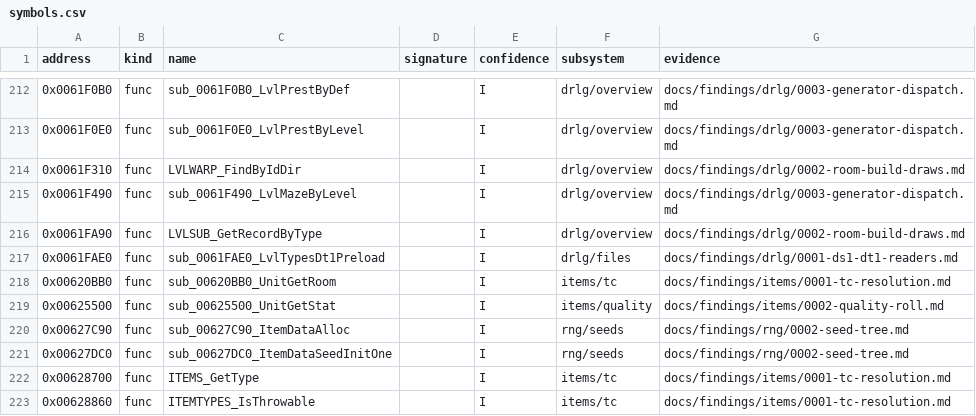
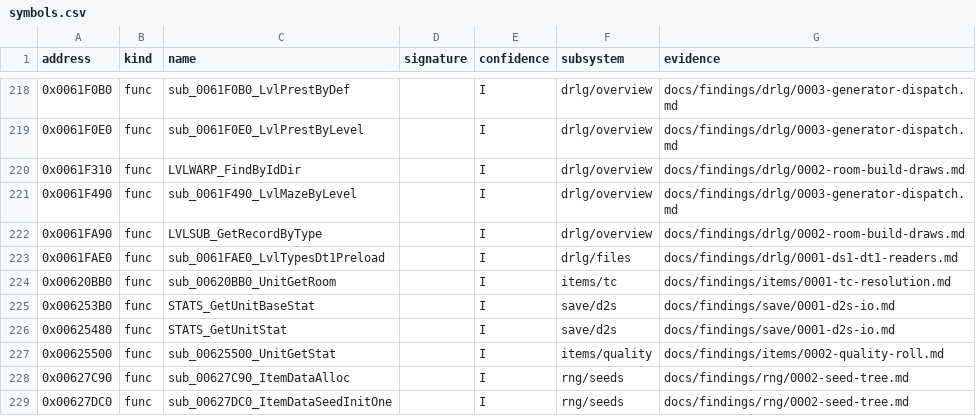
Before and after one commit to IgorKonovalov/diablo-2-recompilation, a CSV file: re/symbols.csv, drawn as a sheet; only a part is shown, gaps mark what is left out; the shorter side is filled out with more unchanged rows; the diff covers the shown part only; the diff names each change by its address in the sheet, - before the commit and + after, or states it on an @@ line.

Commit message:
docs(findings): plan 0015 Phase 3, save framing details and item flag bit 13 clear sites (save/0001 §8)

```diff
--- a/re/symbols.csv
+++ b/re/symbols.csv
+row 225: 0x006253B0 | func | STATS_GetUnitBaseStat |  | I | save/d2s | docs/findings/save/0001-d2s-io.md
+row 226: 0x00625480 | func | STATS_GetUnitStat |  | I | save/d2s | docs/findings/save/0001-d2s-io.md
```
Also changed, not shown: 9 added rows elsewhere in this file, 4 other files.
